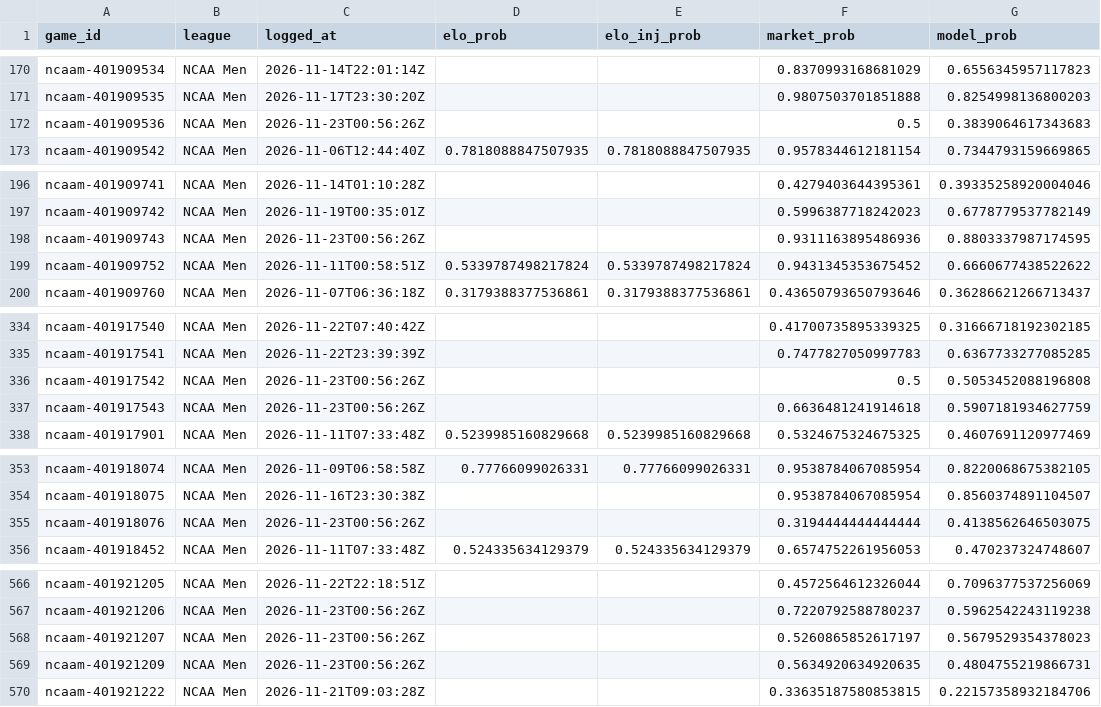
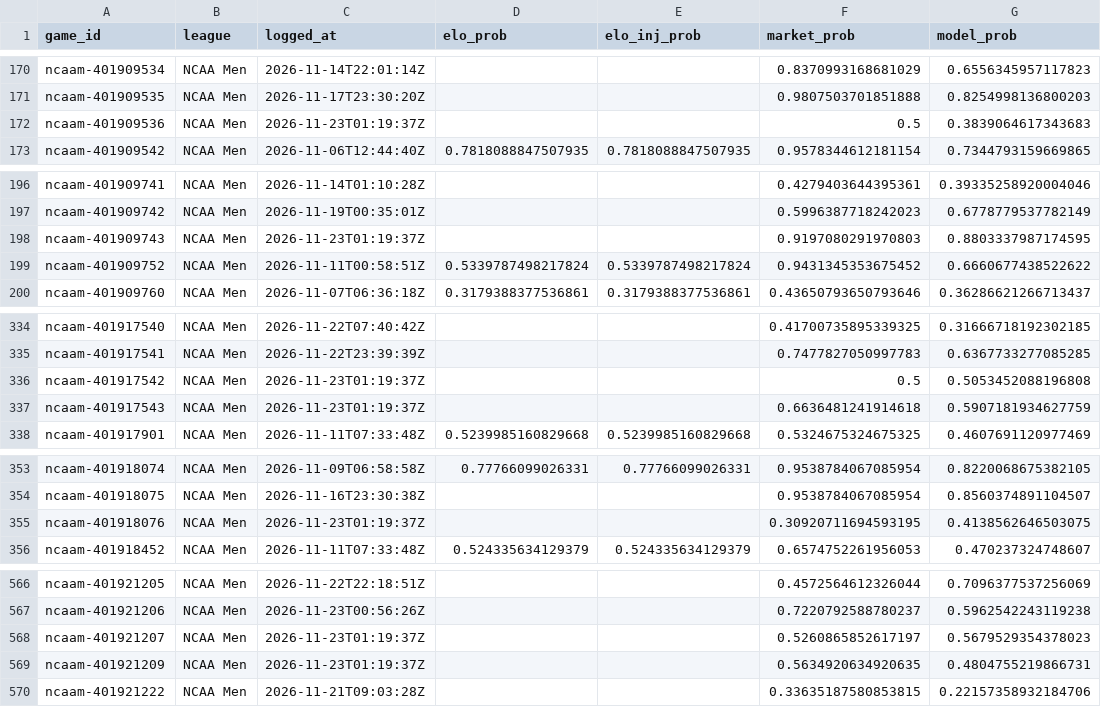
Before and after one commit to charliedavis78-bit/edge-e4b8b58d340a, a CSV file: log/predictions.csv, drawn as a sheet; only a part is shown, gaps mark what is left out; the diff covers the shown part only.

```diff
--- a/log/predictions.csv
+++ b/log/predictions.csv
@@ -171,3 +171,3 @@ ncaam-401909534,NCAA Men,2026-11-14T22:01:14Z,,,0.8370993168681029,0.65563459571
 ncaam-401909535,NCAA Men,2026-11-17T23:30:20Z,,,0.9807503701851888,0.8254998136800203
-ncaam-401909536,NCAA Men,2026-11-23T00:56:26Z,,,0.5,0.3839064617343683
+ncaam-401909536,NCAA Men,2026-11-23T01:19:37Z,,,0.5,0.3839064617343683
 ncaam-401909542,NCAA Men,2026-11-06T12:44:40Z,0.7818088847507935,0.7818088847507935,0.9578344612181154,0.7344793159669865
@@ -197,3 +197,3 @@ ncaam-401909741,NCAA Men,2026-11-14T01:10:28Z,,,0.4279403644395361,0.39335258920
 ncaam-401909742,NCAA Men,2026-11-19T00:35:01Z,,,0.5996387718242023,0.6778779537782149
-ncaam-401909743,NCAA Men,2026-11-23T00:56:26Z,,,0.9311163895486936,0.8803337987174595
+ncaam-401909743,NCAA Men,2026-11-23T01:19:37Z,,,0.9197080291970803,0.8803337987174595
 ncaam-401909752,NCAA Men,2026-11-11T00:58:51Z,0.5339787498217824,0.5339787498217824,0.9431345353675452,0.6660677438522622
@@ -335,4 +335,4 @@ ncaam-401917540,NCAA Men,2026-11-22T07:40:42Z,,,0.41700735895339325,0.3166671819
 ncaam-401917541,NCAA Men,2026-11-22T23:39:39Z,,,0.7477827050997783,0.6367733277085285
-ncaam-401917542,NCAA Men,2026-11-23T00:56:26Z,,,0.5,0.5053452088196808
-ncaam-401917543,NCAA Men,2026-11-23T00:56:26Z,,,0.6636481241914618,0.5907181934627759
+ncaam-401917542,NCAA Men,2026-11-23T01:19:37Z,,,0.5,0.5053452088196808
+ncaam-401917543,NCAA Men,2026-11-23T01:19:37Z,,,0.6636481241914618,0.5907181934627759
 ncaam-401917901,NCAA Men,2026-11-11T07:33:48Z,0.5239985160829668,0.5239985160829668,0.5324675324675325,0.4607691120977469
@@ -354,3 +354,3 @@ ncaam-401918074,NCAA Men,2026-11-09T06:58:58Z,0.77766099026331,0.77766099026331,
 ncaam-401918075,NCAA Men,2026-11-16T23:30:38Z,,,0.9538784067085954,0.8560374891104507
-ncaam-401918076,NCAA Men,2026-11-23T00:56:26Z,,,0.3194444444444444,0.4138562646503075
+ncaam-401918076,NCAA Men,2026-11-23T01:19:37Z,,,0.30920711694593195,0.4138562646503075
 ncaam-401918452,NCAA Men,2026-11-11T07:33:48Z,0.524335634129379,0.524335634129379,0.6574752261956053,0.470237324748607
@@ -567,4 +567,4 @@ ncaam-401921205,NCAA Men,2026-11-22T22:18:51Z,,,0.4572564612326044,0.70963775372
 ncaam-401921206,NCAA Men,2026-11-23T00:56:26Z,,,0.7220792588780237,0.5962542243119238
-ncaam-401921207,NCAA Men,2026-11-23T00:56:26Z,,,0.5260865852617197,0.5679529354378023
-ncaam-401921209,NCAA Men,2026-11-23T00:56:26Z,,,0.5634920634920635,0.4804755219866731
+ncaam-401921207,NCAA Men,2026-11-23T01:19:37Z,,,0.5260865852617197,0.5679529354378023
+ncaam-401921209,NCAA Men,2026-11-23T01:19:37Z,,,0.5634920634920635,0.4804755219866731
 ncaam-401921222,NCAA Men,2026-11-21T09:03:28Z,,,0.33635187580853815,0.22157358932184706
```
Also changed, not shown: 28 edited cells elsewhere in this file.
